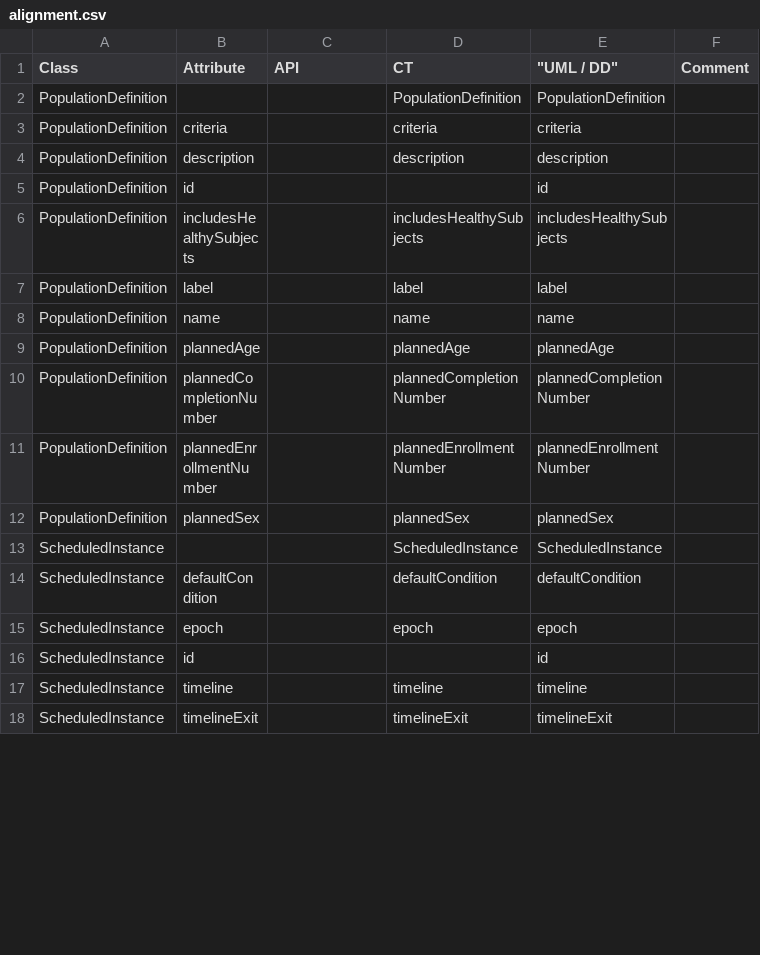
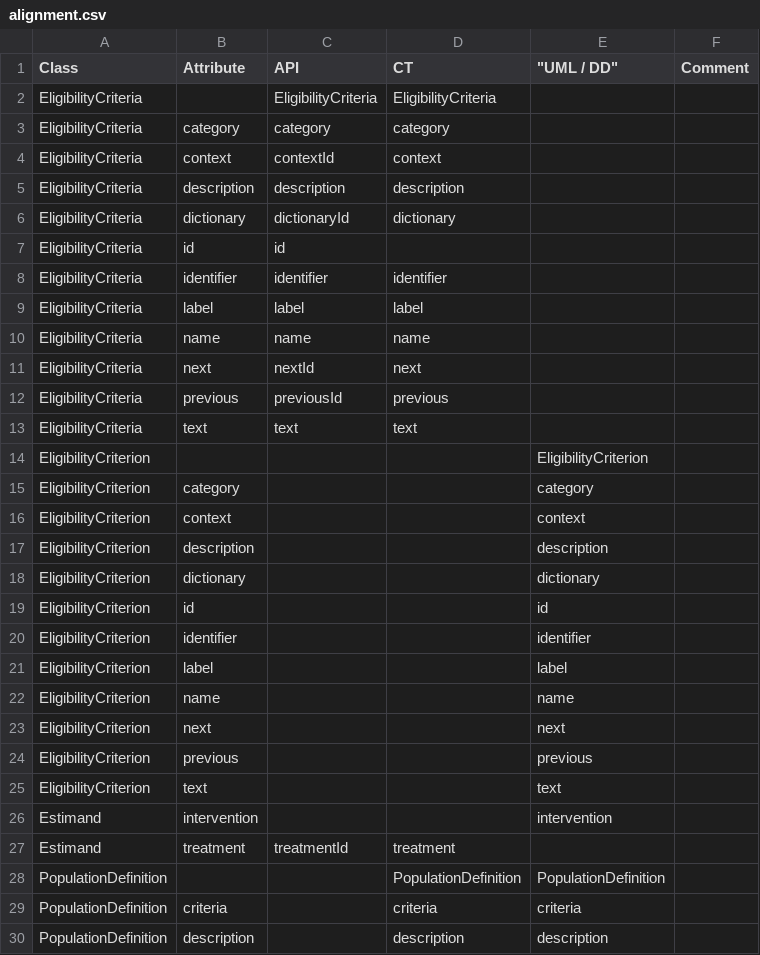
Before and after one commit to cdisc-org/DDF-RA, a CSV file: Deliverables/UML/alignment.csv, drawn as a sheet; only a part is shown; the shorter side is filled out with more unchanged rows; the diff covers the shown part only.

```diff
--- a/Deliverables/UML/alignment.csv
+++ b/Deliverables/UML/alignment.csv
@@ -1,2 +1,28 @@
 Class,Attribute,API,CT,"""UML / DD""",Comment
+EligibilityCriteria,,EligibilityCriteria,EligibilityCriteria,,
+EligibilityCriteria,category,category,category,,
+EligibilityCriteria,context,contextId,context,,
+EligibilityCriteria,description,description,description,,
+EligibilityCriteria,dictionary,dictionaryId,dictionary,,
+EligibilityCriteria,id,id,,,
+EligibilityCriteria,identifier,identifier,identifier,,
+EligibilityCriteria,label,label,label,,
+EligibilityCriteria,name,name,name,,
+EligibilityCriteria,next,nextId,next,,
+EligibilityCriteria,previous,previousId,previous,,
+EligibilityCriteria,text,text,text,,
+EligibilityCriterion,,,,EligibilityCriterion,
+EligibilityCriterion,category,,,category,
+EligibilityCriterion,context,,,context,
+EligibilityCriterion,description,,,description,
+EligibilityCriterion,dictionary,,,dictionary,
+EligibilityCriterion,id,,,id,
+EligibilityCriterion,identifier,,,identifier,
+EligibilityCriterion,label,,,label,
+EligibilityCriterion,name,,,name,
+EligibilityCriterion,next,,,next,
+EligibilityCriterion,previous,,,previous,
+EligibilityCriterion,text,,,text,
+Estimand,intervention,,,intervention,
+Estimand,treatment,treatmentId,treatment,,
 PopulationDefinition,,,PopulationDefinition,PopulationDefinition,
```
Also changed, not shown: 4 added rows and 2 edited cells elsewhere in this file, 3 other files.
